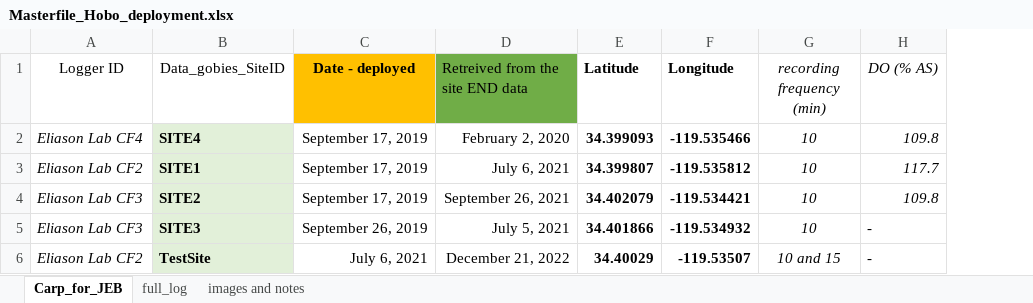
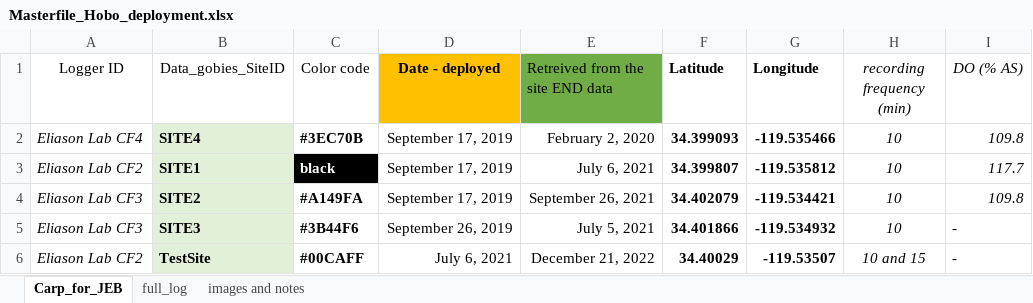
Before and after one commit to kraskura/KK_etal_gobies_tempVar_tempTol, an Excel workbook: Data/Masterfile_Hobo_deployment.xlsx, sheet Carp_for_JEB, drawn as a sheet; only a part is shown; values as stored, in another font and other column widths than the file's, no borders; charts and pictures not drawn; the diff names each change by its address in the sheet, - before the commit and + after, or states it on an @@ line.

```diff
--- a/Data/Masterfile_Hobo_deployment.xlsx (sheet Carp_for_JEB)
+++ b/Data/Masterfile_Hobo_deployment.xlsx (sheet Carp_for_JEB)
+column C (Color code), rows 2-6: #3EC70B | black | #A149FA | #3B44F6 | #00CAFF
```
Also changed, not shown: sheet full_log, charts or pictures, Data/Datatables_ms.xlsx, 51 other files.
